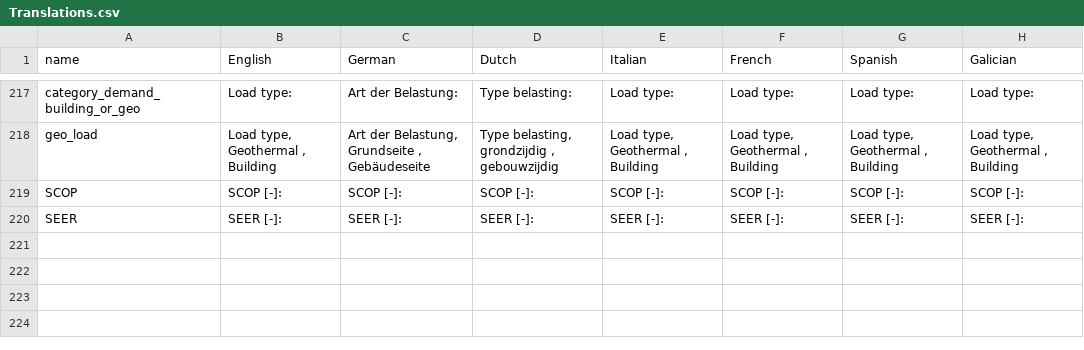
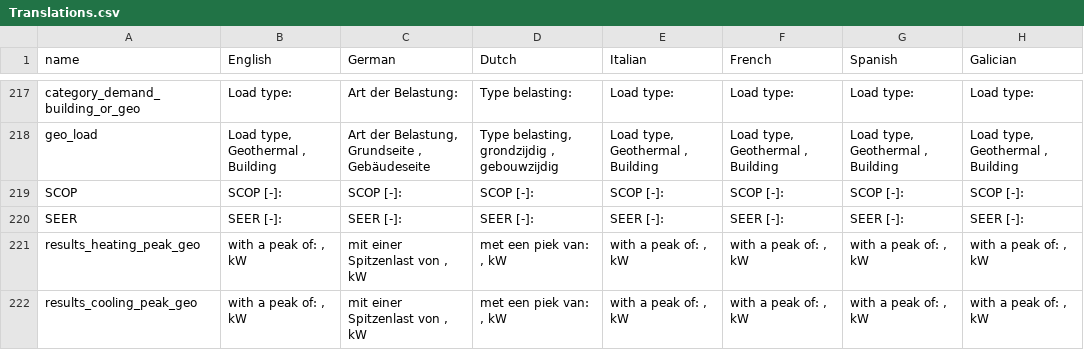
Before and after one commit to wouterpeere/GHEtool, a CSV file: GHEtool/gui/Translations.csv, drawn as a sheet; only a part is shown, gaps mark what is left out.

Commit message:
Translation in labels aim_optimise in results

```diff
--- a/GHEtool/gui/Translations.csv
+++ b/GHEtool/gui/Translations.csv
@@ -220 +220,3 @@ SCOP;SCOP [-]: ;SCOP [-]: ;SCOP [-]: ;SCOP [-]: ;SCOP [-]: ;SCOP [-]: ;SCOP [-]:
 SEER;SEER [-]: ;SEER [-]: ;SEER [-]: ;SEER [-]: ;SEER [-]: ;SEER [-]: ;SEER [-]:
+results_heating_peak_geo;with a peak of: , kW;mit einer Spitzenlast von , kW;met een piek van: , kW;with a peak of: , kW;with a peak of: , kW;with a peak of: , kW;with a peak of: , kW
+results_cooling_peak_geo;with a peak of: , kW;mit einer Spitzenlast von , kW;met een piek van: , kW;with a peak of: , kW;with a peak of: , kW;with a peak of: , kW;with a peak of: , kW
```
Also changed, not shown: 3 other files.
